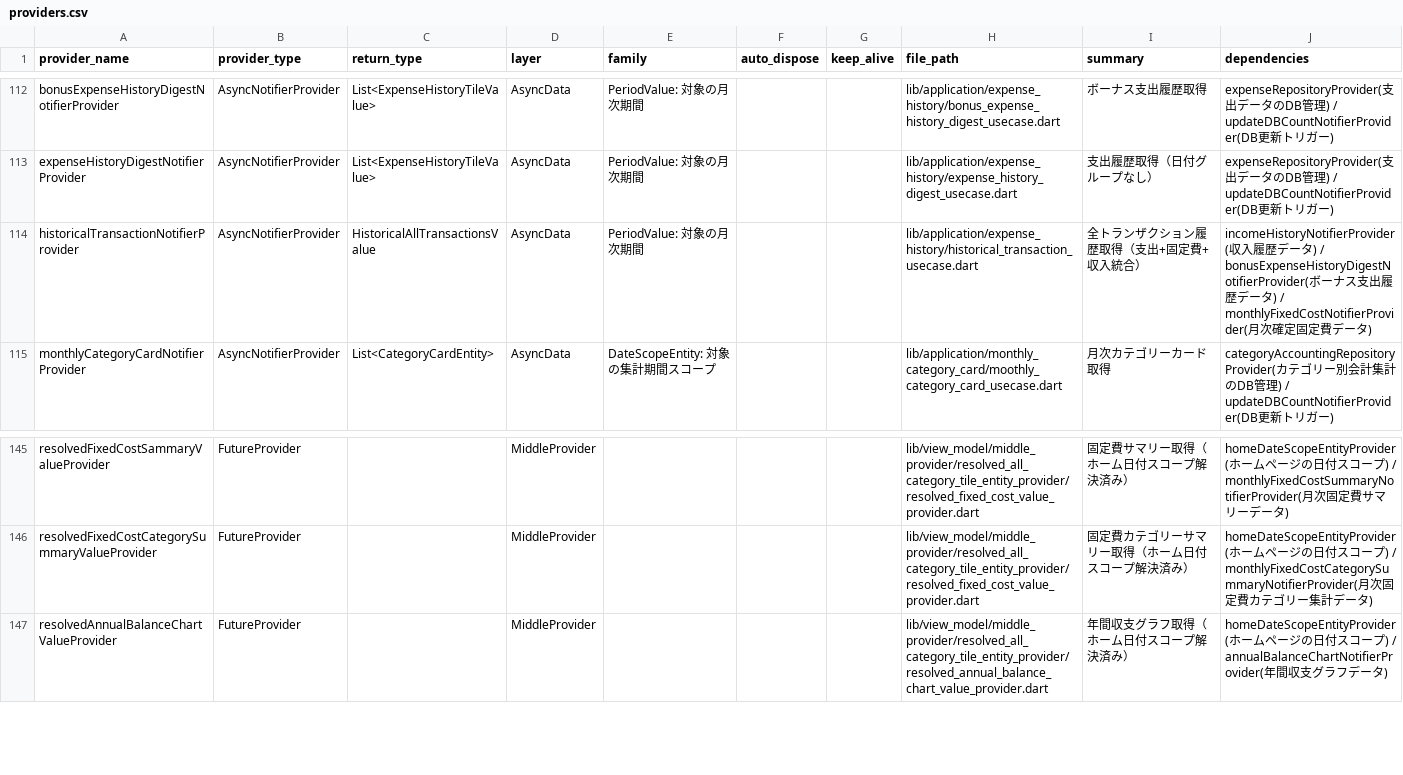
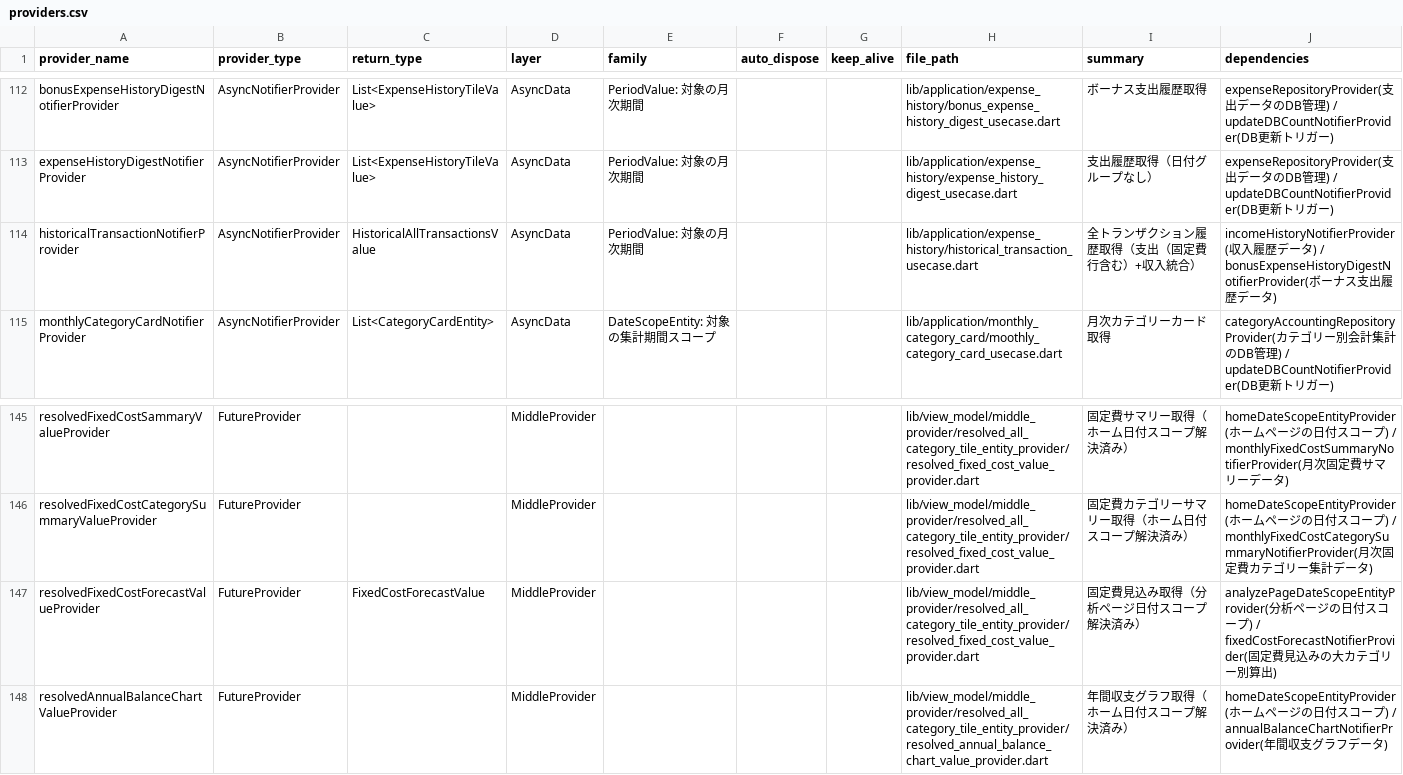
Before and after one commit to puruwo/kakeibo_v3, a CSV file: lib/docs/providers.csv, drawn as a sheet; only a part is shown, gaps mark what is left out.

```diff
--- a/lib/docs/providers.csv
+++ b/lib/docs/providers.csv
@@ -113,3 +113,3 @@ bonusExpenseHistoryDigestNotifierProvider,AsyncNotifierProvider,List<ExpenseHist
 expenseHistoryDigestNotifierProvider,AsyncNotifierProvider,List<ExpenseHistoryTileValue>,AsyncData,PeriodValue: 対象の月次期間,,,lib/application/expense_history/expense_history_digest_usecase.dart,支出履歴取得（日付グループなし）,expenseRepositoryProvider(支出データのDB管理) / updateDBCountNotifierProvider(DB更新トリガー)
-historicalTransactionNotifierProvider,AsyncNotifierProvider,HistoricalAllTransactionsValue,AsyncData,PeriodValue: 対象の月次期間,,,lib/application/expense_history/historical_transaction_usecase.dart,全トランザクション履歴取得（支出+固定費+収入統合）,incomeHistoryNotifierProvider(収入履歴データ) / bonusExpenseHistoryDigestNotifierProvider(ボーナス支出履歴データ) / monthlyFixedCostNotifierProvider(月次確定固定費データ)
+historicalTransactionNotifierProvider,AsyncNotifierProvider,HistoricalAllTransactionsValue,AsyncData,PeriodValue: 対象の月次期間,,,lib/application/expense_history/historical_transaction_usecase.dart,全トランザクション履歴取得（支出（固定費行含む）+収入統合）,incomeHistoryNotifierProvider(収入履歴データ) / bonusExpenseHistoryDigestNotifierProvider(ボーナス支出履歴データ)
 monthlyCategoryCardNotifierProvider,AsyncNotifierProvider,List<CategoryCardEntity>,AsyncData,DateScopeEntity: 対象の集計期間スコープ,,,lib/application/monthly_category_card/moothly_category_card_usecase.dart,月次カテゴリーカード取得,categoryAccountingRepositoryProvider(カテゴリー別会計集計のDB管理) / updateDBCountNotifierProvider(DB更新トリガー)
@@ -146,2 +146,3 @@ resolvedFixedCostSammaryValueProvider,FutureProvider,,MiddleProvider,,,,lib/view
 resolvedFixedCostCategorySummaryValueProvider,FutureProvider,,MiddleProvider,,,,lib/view_model/middle_provider/resolved_all_category_tile_entity_provider/resolved_fixed_cost_value_provider.dart,固定費カテゴリーサマリー取得（ホーム日付スコープ解決済み）,homeDateScopeEntityProvider(ホームページの日付スコープ) / monthlyFixedCostCategorySummaryNotifierProvider(月次固定費カテゴリー集計データ)
+resolvedFixedCostForecastValueProvider,FutureProvider,FixedCostForecastValue,MiddleProvider,,,,lib/view_model/middle_provider/resolved_all_category_tile_entity_provider/resolved_fixed_cost_value_provider.dart,固定費見込み取得（分析ページ日付スコープ解決済み）,analyzePageDateScopeEntityProvider(分析ページの日付スコープ) / fixedCostForecastNotifierProvider(固定費見込みの大カテゴリー別算出)
 resolvedAnnualBalanceChartValueProvider,FutureProvider,,MiddleProvider,,,,lib/view_model/middle_provider/resolved_all_category_tile_entity_provider/resolved_annual_balance_chart_value_provider.dart,年間収支グラフ取得（ホーム日付スコープ解決済み）,homeDateScopeEntityProvider(ホームページの日付スコープ) / annualBalanceChartNotifierProvider(年間収支グラフデータ)
```
Also changed, not shown: lib/docs/font_usage.csv, 57 other files.
